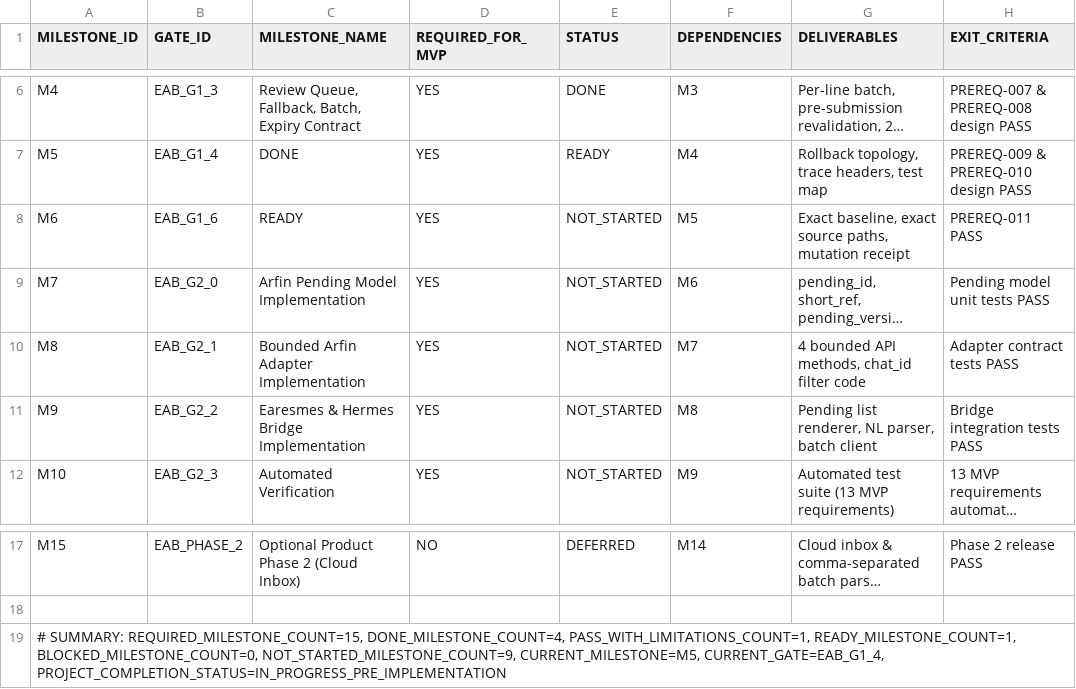
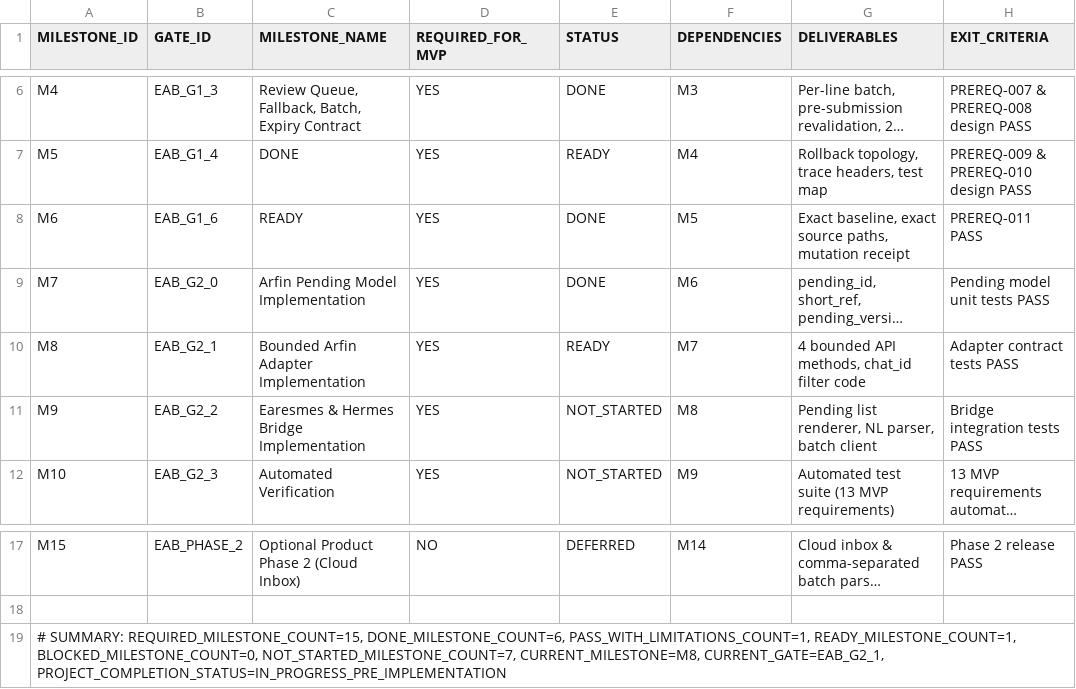
Before and after one commit to progamer6918/airo-second-brain, a TSV file: ecosystem/projects/earesmes-arfin-bridge/docs/MILESTONE_TRACKER.tsv, drawn as a sheet; only a part is shown, gaps mark what is left out; long unchanged cells end in …; the diff names each change by its address in the sheet, - before the commit and + after, or states it on an @@ line.

```diff
--- a/ecosystem/projects/earesmes-arfin-bridge/docs/MILESTONE_TRACKER.tsv
+++ b/ecosystem/projects/earesmes-arfin-bridge/docs/MILESTONE_TRACKER.tsv
-E8:E9 (STATUS): NOT_STARTED
+E8:E9 (STATUS): DONE
-E10 (STATUS): NOT_STARTED
+E10 (STATUS): READY
-A19 (MILESTONE_ID): …SUMMARY: REQUIRED_MILESTONE_COUNT=15, DONE_MILESTONE_COUNT=4, PASS_WITH_LIMITATIONS_COUNT=1, READY_MILESTONE_COUNT=1, BLOCKED_MILESTONE_COUNT=0, NOT_STARTED_MILESTONE_COUNT=9, CURRENT_MILESTONE=M5, CURRENT_GATE=EAB_G1_4, PROJECT_COMPLETION_STATUS=IN_PROGRESS_PRE_IMPLEMENTATION
+A19 (MILESTONE_ID): …SUMMARY: REQUIRED_MILESTONE_COUNT=15, DONE_MILESTONE_COUNT=6, PASS_WITH_LIMITATIONS_COUNT=1, READY_MILESTONE_COUNT=1, BLOCKED_MILESTONE_COUNT=0, NOT_STARTED_MILESTONE_COUNT=7, CURRENT_MILESTONE=M8, CURRENT_GATE=EAB_G2_1, PROJECT_COMPLETION_STATUS=IN_PROGRESS_PRE_IMPLEMENTATION
```
Also changed, not shown: ecosystem/projects/earesmes-arfin-bridge/docs/BOOT_MANIFEST.tsv, ecosystem/projects/earesmes-arfin-bridge/docs/IMPLEMENTATION_PREREQUISITES.tsv, 4 other files.
